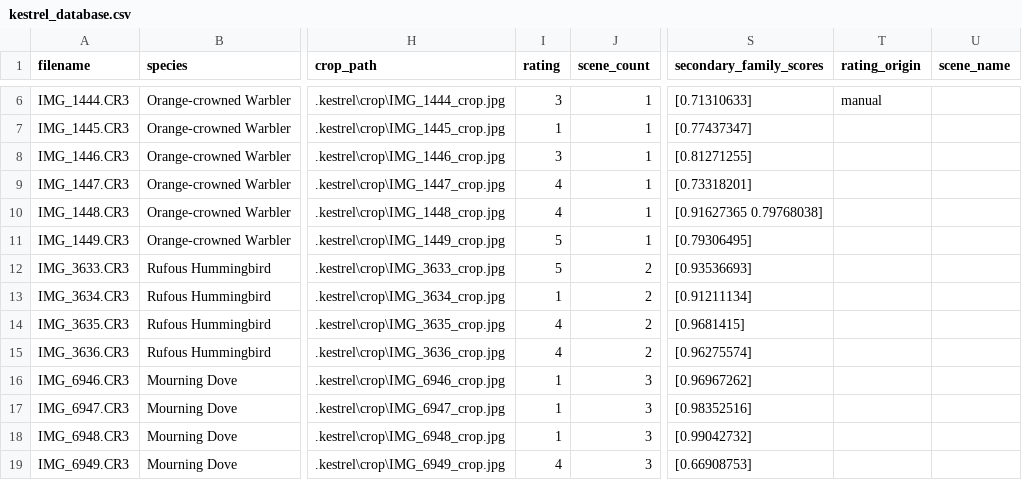
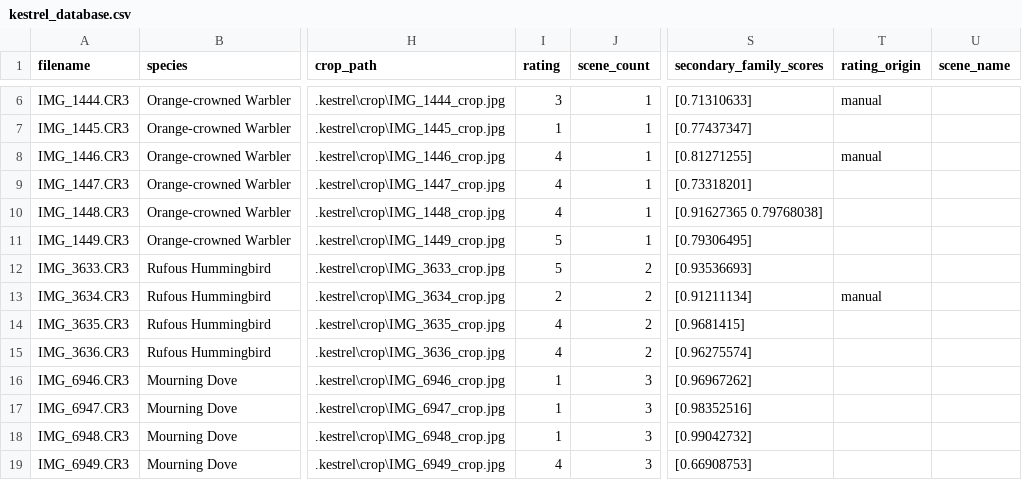
Before and after one commit to wlfcss/ProjectKestrel-zh, a CSV file: sample_sets/backyard_birds/.kestrel/kestrel_database.csv, drawn as a sheet; only a part is shown, gaps mark what is left out; the diff names each change by its address in the sheet, - before the commit and + after, or states it on an @@ line.

```diff
--- a/sample_sets/backyard_birds/.kestrel/kestrel_database.csv
+++ b/sample_sets/backyard_birds/.kestrel/kestrel_database.csv
-I8 (rating): 3
+I8 (rating): 4
-T8 (rating_origin): (empty)
+T8 (rating_origin): manual
-I13 (rating): 1
+I13 (rating): 2
-T13 (rating_origin): (empty)
+T13 (rating_origin): manual
```
Also changed, not shown: 2 other files.
